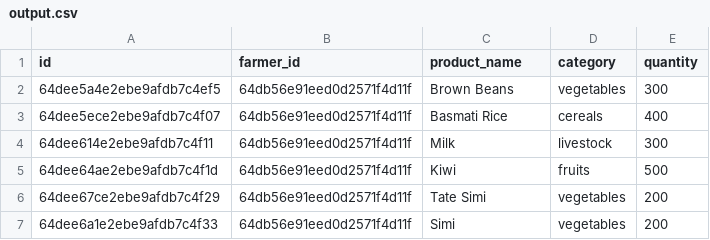
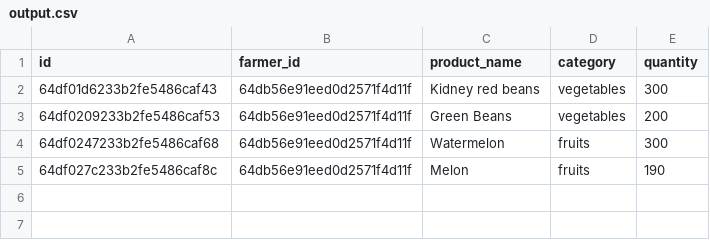
Before and after one commit to VeshRaazThapa/FarmTrading, a CSV file: backend/output.csv, drawn as a sheet.

```diff
--- a/backend/output.csv
+++ b/backend/output.csv
@@ -1,7 +1,5 @@
 "id","farmer_id","product_name","category","quantity"
-"64dee5a4e2ebe9afdb7c4ef5","64db56e91eed0d2571f4d11f","Brown Beans","vegetables",300
-"64dee5ece2ebe9afdb7c4f07","64db56e91eed0d2571f4d11f","Basmati Rice","cereals",400
-"64dee614e2ebe9afdb7c4f11","64db56e91eed0d2571f4d11f","Milk","livestock",300
-"64dee64ae2ebe9afdb7c4f1d","64db56e91eed0d2571f4d11f","Kiwi","fruits",500
-"64dee67ce2ebe9afdb7c4f29","64db56e91eed0d2571f4d11f","Tate Simi","vegetables",200
-"64dee6a1e2ebe9afdb7c4f33","64db56e91eed0d2571f4d11f","Simi","vegetables",200
+"64df01d6233b2fe5486caf43","64db56e91eed0d2571f4d11f","Kidney red beans ","vegetables",300
+"64df0209233b2fe5486caf53","64db56e91eed0d2571f4d11f","Green Beans ","vegetables",200
+"64df0247233b2fe5486caf68","64db56e91eed0d2571f4d11f","Watermelon","fruits",300
+"64df027c233b2fe5486caf8c","64db56e91eed0d2571f4d11f","Melon","fruits",190
```
Also changed, not shown: 4 other files.
